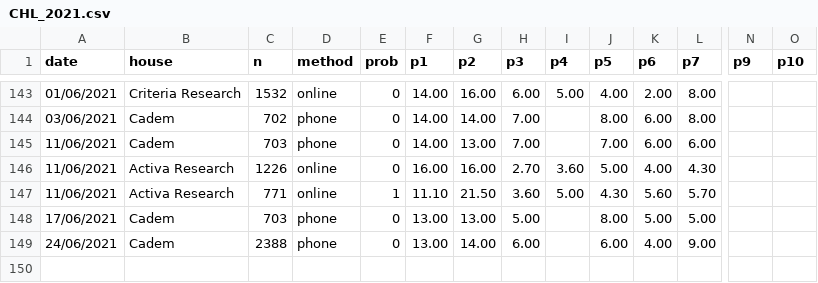
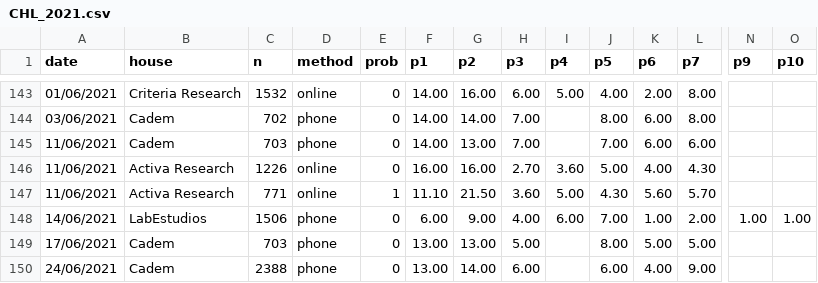
Before and after one commit to tresquintos/tresquintos.github.io, a CSV file: files/polls/CHL_2021.csv, drawn as a sheet; only a part is shown, gaps mark what is left out; rows hold the shown columns only; the diff names each change by its address in the sheet, - before the commit and + after, or states it on an @@ line.

Commit message:
Add files via upload

```diff
--- a/files/polls/CHL_2021.csv
+++ b/files/polls/CHL_2021.csv
+row 148: 14/06/2021 | LabEstudios | 1506 | phone | 0 | 6.00 | 9.00 | 4.00 | 6.00 | 7.00 | 1.00 | 2.00 | 1.00 | 1.00
```
